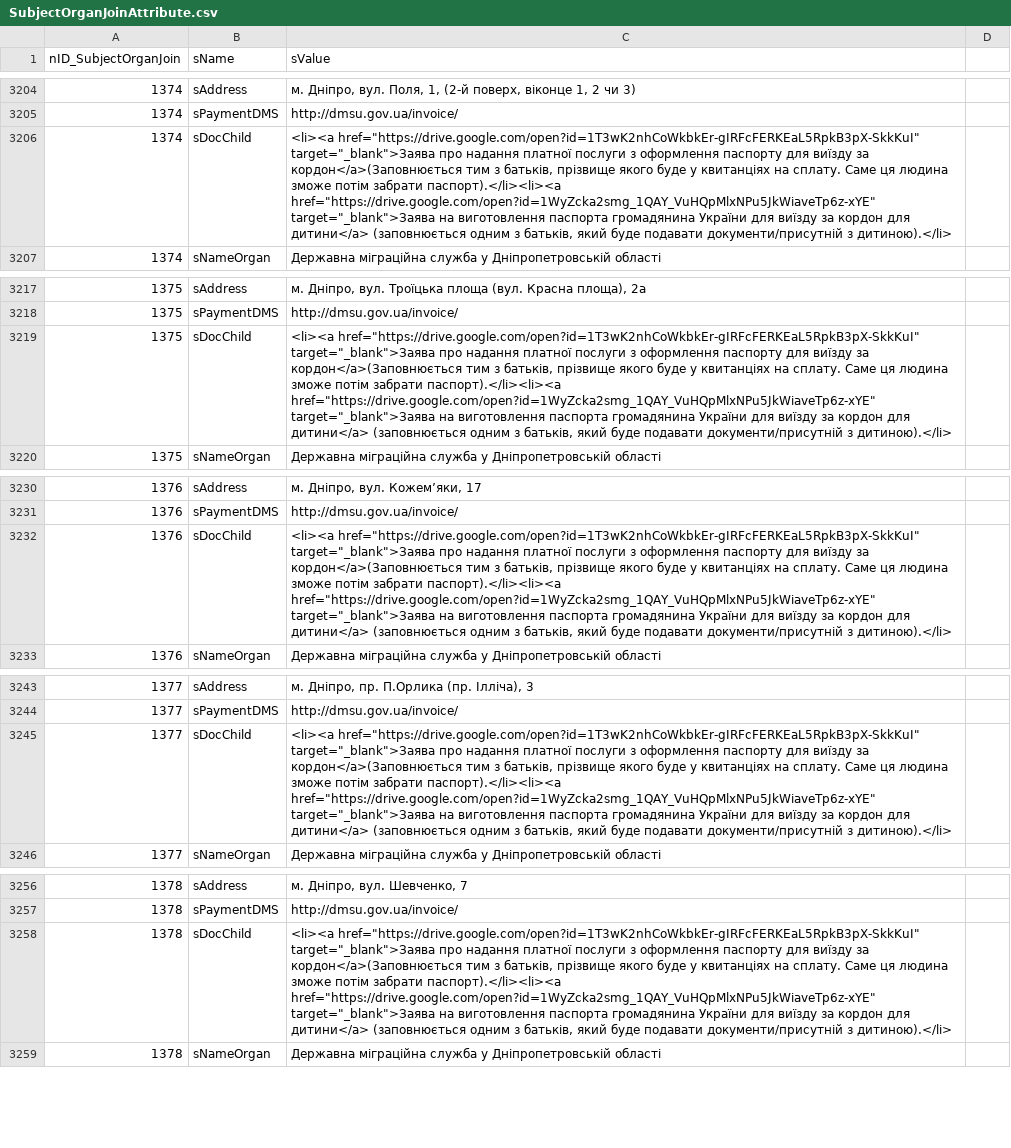
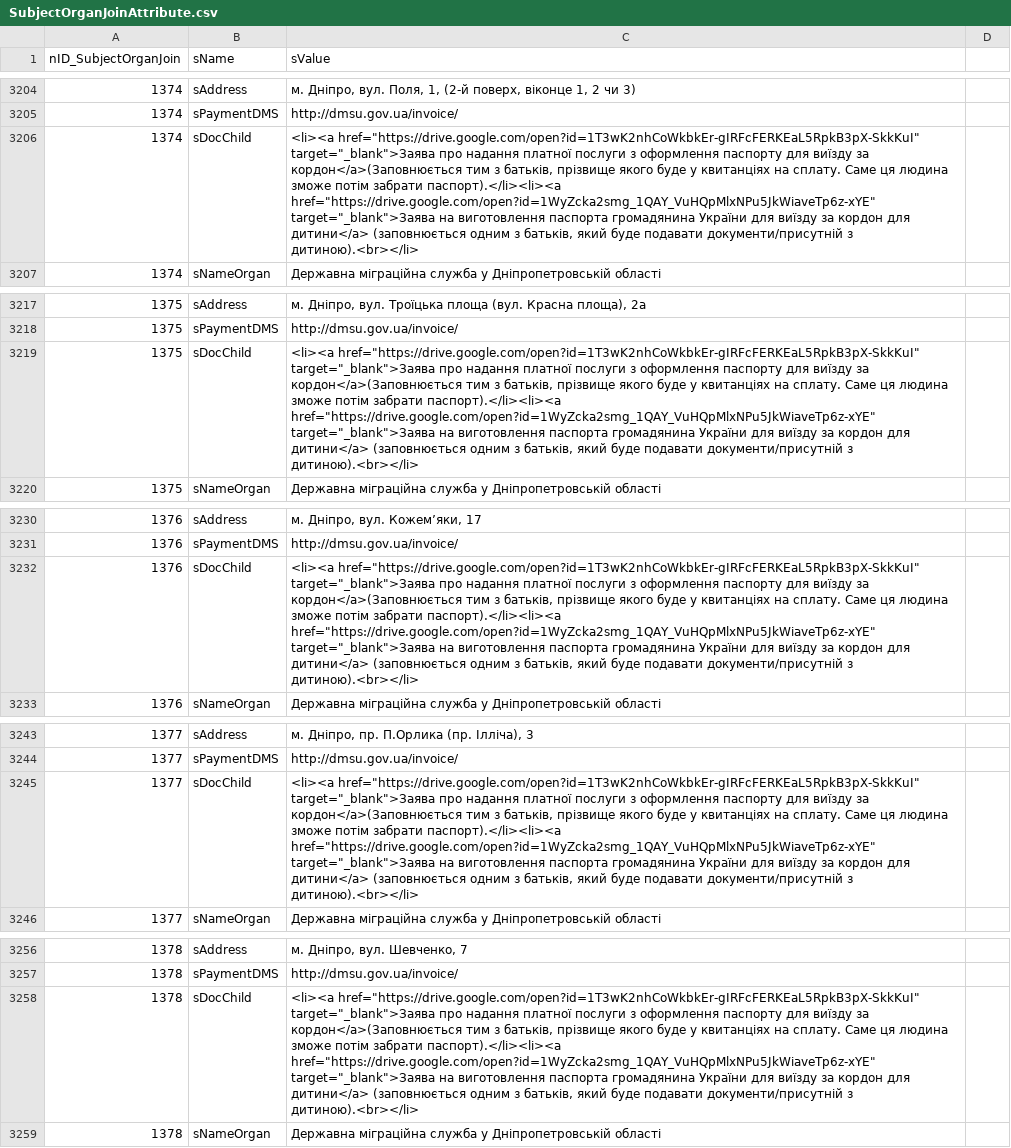
Before and after one commit to iGov-UA/i, a CSV file: wf-central/src/main/resources/data/SubjectOrganJoinAttribute.csv, drawn as a sheet; only a part is shown, gaps mark what is left out; the diff covers the shown part only; the diff names each change by its address in the sheet, - before the commit and + after, or states it on an @@ line.

```diff
--- a/wf-central/src/main/resources/data/SubjectOrganJoinAttribute.csv
+++ b/wf-central/src/main/resources/data/SubjectOrganJoinAttribute.csv
-C3206 (sValue): …документи/присутній з дитиною).</li>
+C3206 (sValue): …документи/присутній з дитиною).<br></li>
-C3219 (sValue): …документи/присутній з дитиною).</li>
+C3219 (sValue): …документи/присутній з дитиною).<br></li>
-C3232 (sValue): …документи/присутній з дитиною).</li>
+C3232 (sValue): …документи/присутній з дитиною).<br></li>
-C3245 (sValue): …документи/присутній з дитиною).</li>
+C3245 (sValue): …документи/присутній з дитиною).<br></li>
-C3258 (sValue): …документи/присутній з дитиною).</li>
+C3258 (sValue): …документи/присутній з дитиною).<br></li>
```
Also changed, not shown: 21 edited cells elsewhere in this file.
